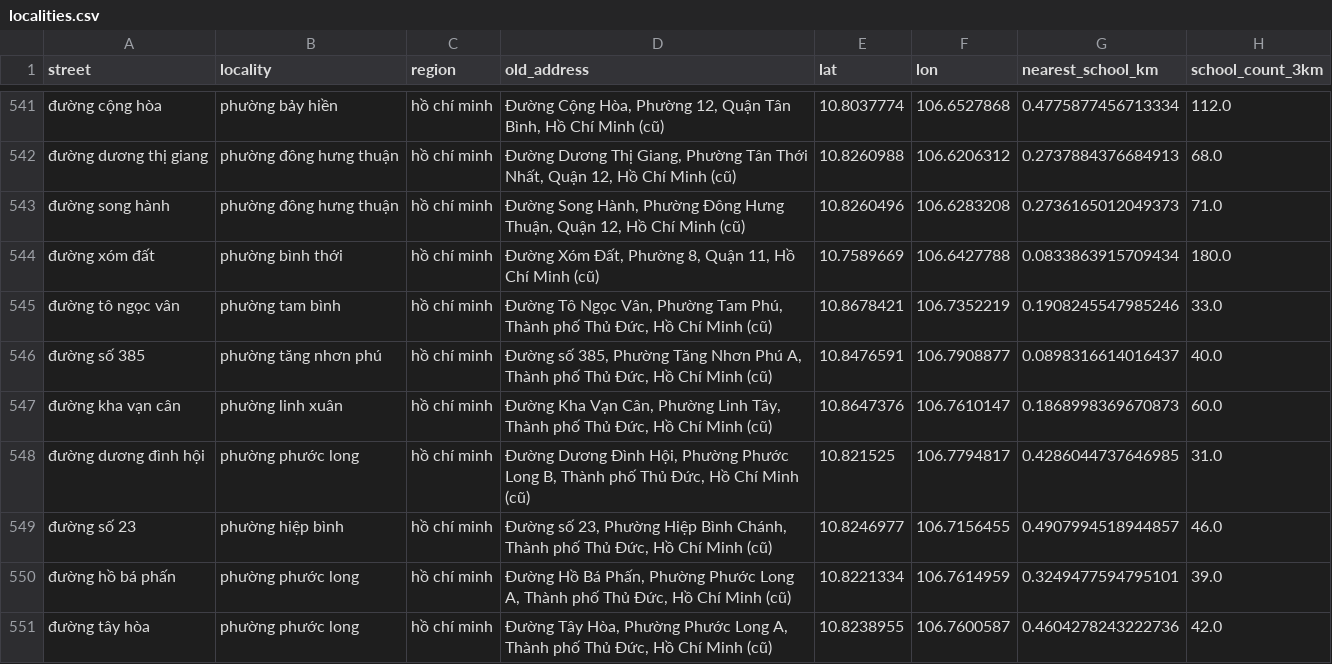
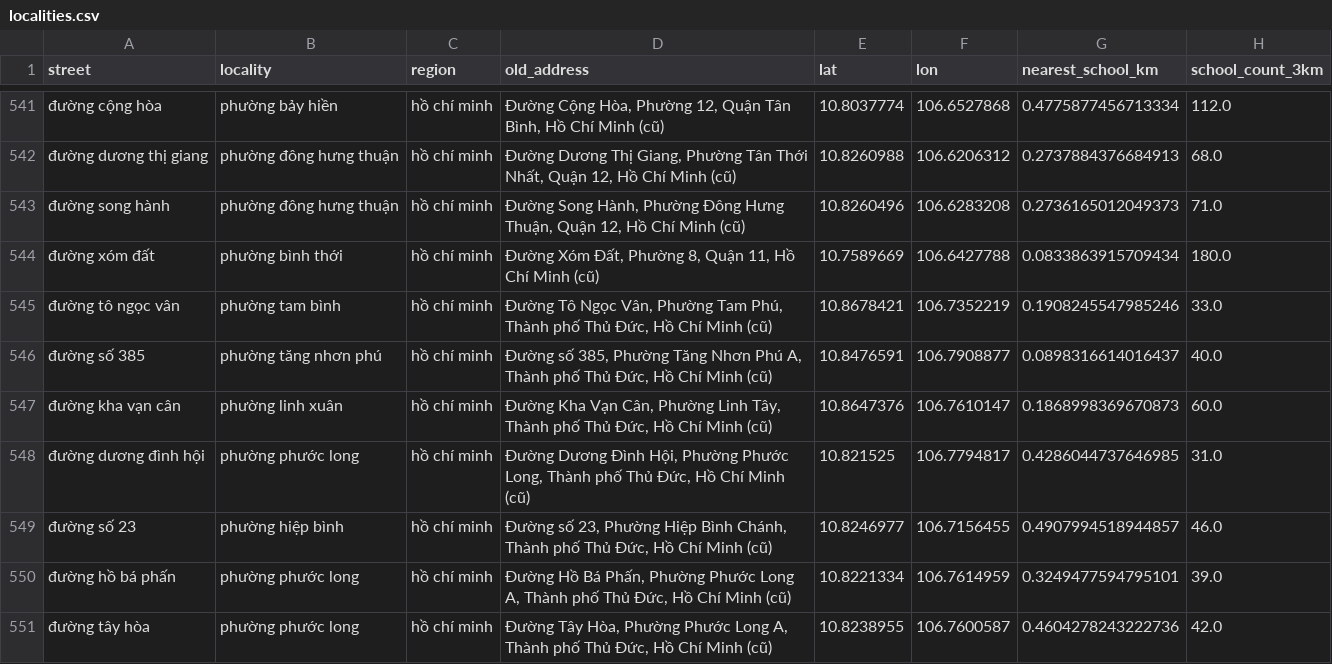
Before and after one commit to Lenhan231/Real-Estate-Valuation, a CSV file: data/localities.csv, drawn as a sheet; only a part is shown, gaps mark what is left out; the diff covers the shown part only; the diff names each change by its address in the sheet, - before the commit and + after, or states it on an @@ line.

```diff
--- a/data/localities.csv
+++ b/data/localities.csv
-D548 (old_address): …Phường Phước Long B, Thành phố…
+D548 (old_address): …Phường Phước Long, Thành phố…
```
Also changed, not shown: 9 added rows, 1 removed row and 13 edited cells elsewhere in this file, 3 other files.
